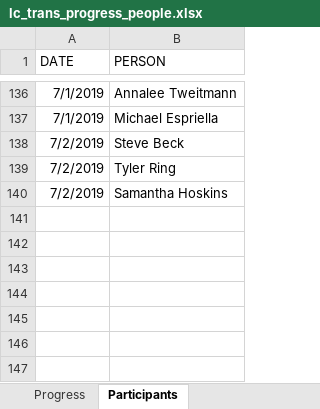
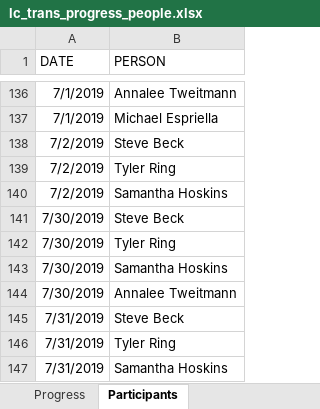
Before and after one commit to sbeck1/Beck_LC_R, an Excel workbook: Oyster/transect/data/lc_trans_progress_people.xlsx, sheet Participants, drawn as a sheet; only a part is shown, gaps mark what is left out; values as stored, in another font and other column widths than the file's, no borders; the diff names each change by its address in the sheet, - before the commit and + after, or states it on an @@ line.

Commit message:
update

```diff
--- a/Oyster/transect/data/lc_trans_progress_people.xlsx (sheet Participants)
+++ b/Oyster/transect/data/lc_trans_progress_people.xlsx (sheet Participants)
+row 141: 7/30/2019 | Steve Beck
+row 142: 7/30/2019 | Tyler Ring
+row 143: 7/30/2019 | Samantha Hoskins
+row 144: 7/30/2019 | Annalee Tweitmann
+row 145: 7/31/2019 | Steve Beck
+row 146: 7/31/2019 | Tyler Ring
+row 147: 7/31/2019 | Samantha Hoskins
```
Also changed, not shown: sheet Progress.
